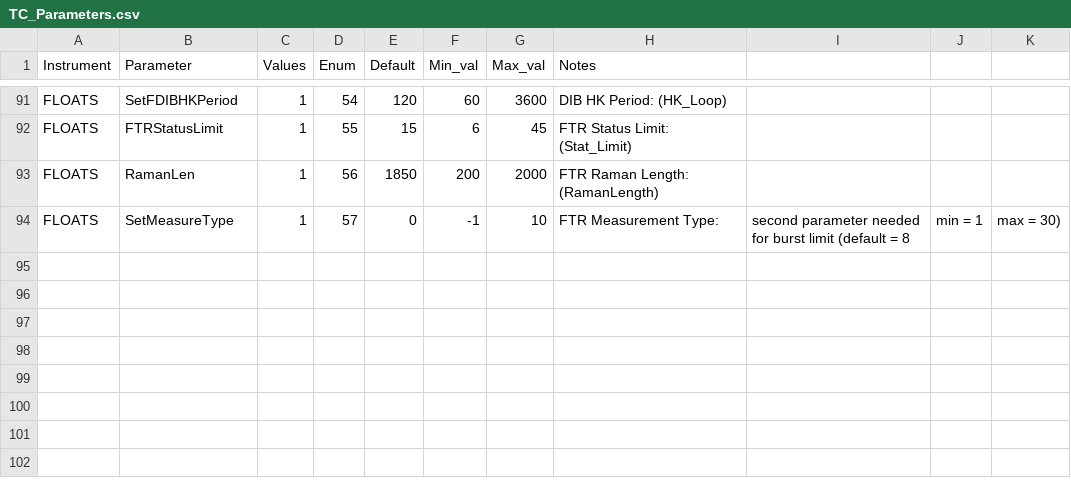
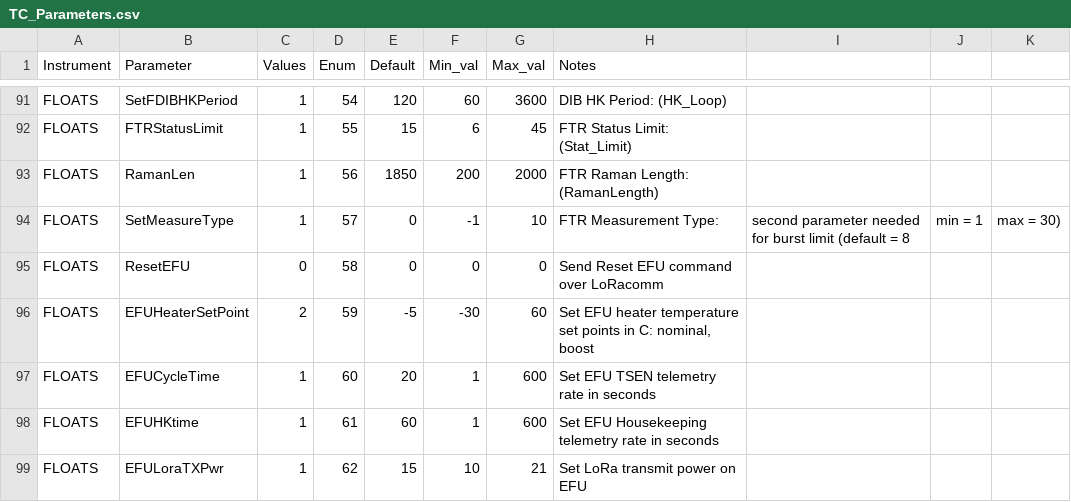
Before and after one commit to kalnajslab-org/TeleCommands, a CSV file: TC_Parameters.csv, drawn as a sheet; only a part is shown, gaps mark what is left out.

Commit message:
Added back in missing EFU commands

```diff
--- a/TC_Parameters.csv
+++ b/TC_Parameters.csv
@@ -94 +94,6 @@ FLOATS,RamanLen,1,56,1850,200,2000,FTR Raman Length: (RamanLength),,,
 FLOATS,SetMeasureType,1,57,0,-1,10,FTR Measurement Type:, second parameter needed for burst limit (default = 8, min = 1, max = 30)
+FLOATS ,ResetEFU,0,58,0,0,0,Send Reset EFU command over LoRacomm,,,
+FLOATS,EFUHeaterSetPoint,2,59,-5,-30,60,"Set EFU heater temperature set points in C: nominal, boost",,,
+FLOATS ,EFUCycleTime,1,60,20,1,600,Set EFU TSEN telemetry rate in seconds,,,
+FLOATS,EFUHKtime,1,61,60,1,600,Set EFU Housekeeping telemetry rate in seconds,,,
+FLOATS,EFULoraTXPwr,1,62,15,10,21,Set LoRa transmit power on EFU,,,
```
